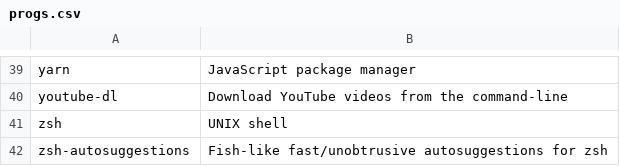
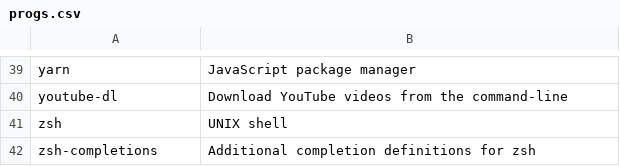
Before and after one commit to therod/dotfiles, a CSV file: progs.csv, drawn as a sheet; only a part is shown, gaps mark what is left out.

```diff
--- a/progs.csv
+++ b/progs.csv
@@ -41,2 +41,2 @@ youtube-dl, Download YouTube videos from the command-line
 zsh, UNIX shell
-zsh-autosuggestions, Fish-like fast/unobtrusive autosuggestions for zsh
+zsh-completions, Additional completion definitions for zsh
```
Also changed, not shown: 19 other files.
